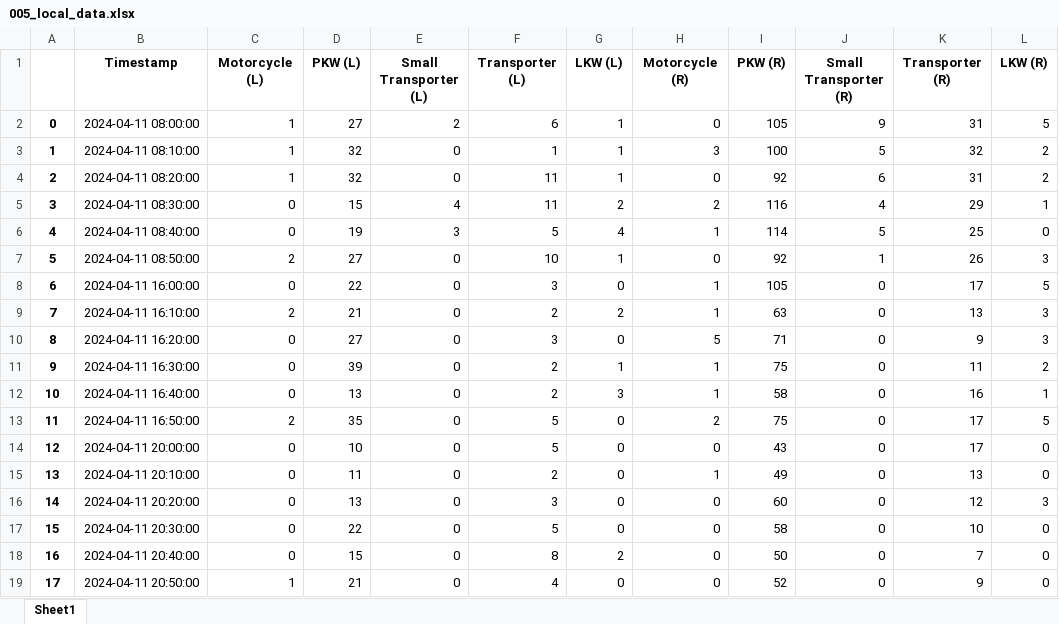
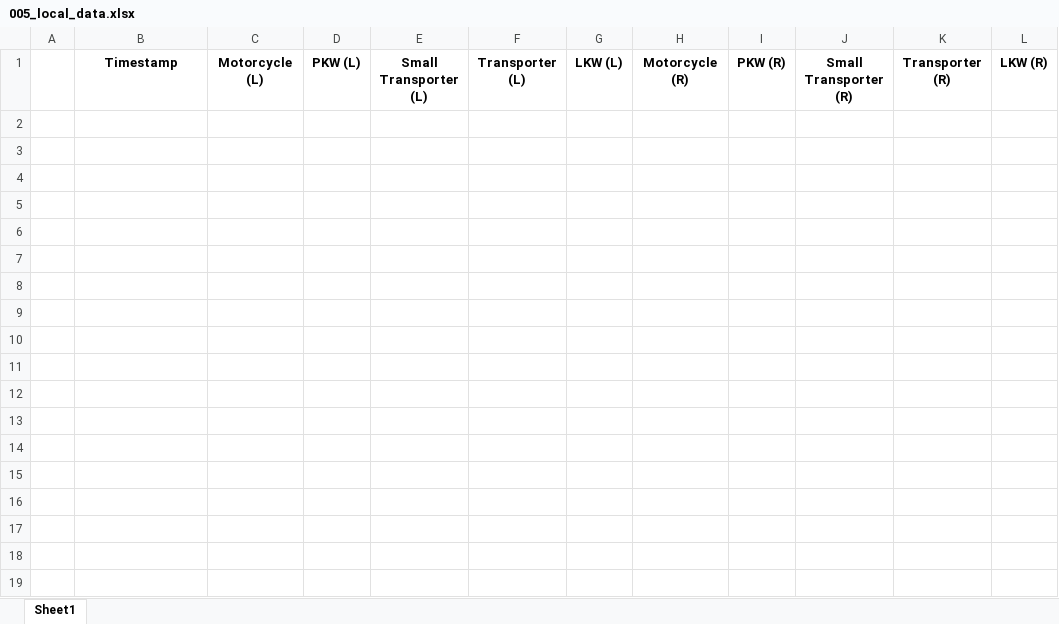
Before and after one commit to ueaul/Towards-Sustainable-Cities-through-Simulation, an Excel workbook: 02_Output/Manual_Count_Timeframe-1_Hour_Intervall/005_local_data.xlsx, sheet Sheet1, drawn as a sheet; values as stored, in another font and other column widths than the file's, no borders; the diff names each change by its address in the sheet, - before the commit and + after, or states it on an @@ line.

```diff
--- a/02_Output/Manual_Count_Timeframe-1_Hour_Intervall/005_local_data.xlsx (sheet Sheet1)
+++ b/02_Output/Manual_Count_Timeframe-1_Hour_Intervall/005_local_data.xlsx (sheet Sheet1)
-row 2: 0 | 2024-04-11 08:00:00 | 1 | 27 | 2 | 6 | 1 | 0 | 105 | 9 | 31 | 5
-row 3: 1 | 2024-04-11 08:10:00 | 1 | 32 | 0 | 1 | 1 | 3 | 100 | 5 | 32 | 2
-row 4: 2 | 2024-04-11 08:20:00 | 1 | 32 | 0 | 11 | 1 | 0 | 92 | 6 | 31 | 2
-row 5: 3 | 2024-04-11 08:30:00 | 0 | 15 | 4 | 11 | 2 | 2 | 116 | 4 | 29 | 1
-row 6: 4 | 2024-04-11 08:40:00 | 0 | 19 | 3 | 5 | 4 | 1 | 114 | 5 | 25 | 0
-row 7: 5 | 2024-04-11 08:50:00 | 2 | 27 | 0 | 10 | 1 | 0 | 92 | 1 | 26 | 3
-row 8: 6 | 2024-04-11 16:00:00 | 0 | 22 | 0 | 3 | 0 | 1 | 105 | 0 | 17 | 5
-row 9: 7 | 2024-04-11 16:10:00 | 2 | 21 | 0 | 2 | 2 | 1 | 63 | 0 | 13 | 3
-row 10: 8 | 2024-04-11 16:20:00 | 0 | 27 | 0 | 3 | 0 | 5 | 71 | 0 | 9 | 3
-row 11: 9 | 2024-04-11 16:30:00 | 0 | 39 | 0 | 2 | 1 | 1 | 75 | 0 | 11 | 2
-row 12: 10 | 2024-04-11 16:40:00 | 0 | 13 | 0 | 2 | 3 | 1 | 58 | 0 | 16 | 1
-row 13: 11 | 2024-04-11 16:50:00 | 2 | 35 | 0 | 5 | 0 | 2 | 75 | 0 | 17 | 5
-row 14: 12 | 2024-04-11 20:00:00 | 0 | 10 | 0 | 5 | 0 | 0 | 43 | 0 | 17 | 0
-row 15: 13 | 2024-04-11 20:10:00 | 0 | 11 | 0 | 2 | 0 | 1 | 49 | 0 | 13 | 0
-row 16: 14 | 2024-04-11 20:20:00 | 0 | 13 | 0 | 3 | 0 | 0 | 60 | 0 | 12 | 3
-row 17: 15 | 2024-04-11 20:30:00 | 0 | 22 | 0 | 5 | 0 | 0 | 58 | 0 | 10 | 0
-row 18: 16 | 2024-04-11 20:40:00 | 0 | 15 | 0 | 8 | 2 | 0 | 50 | 0 | 7 | 0
-row 19: 17 | 2024-04-11 20:50:00 | 1 | 21 | 0 | 4 | 0 | 0 | 52 | 0 | 9 | 0
```
Also changed, not shown: 02_Output/Manual_Count_Timeframe-1_Hour_Intervall/004_local_data.xlsx, 02_Output/Manual_Count_Timeframe-1_Hour_Intervall/005_cam_data.xlsx, 33 other files.
